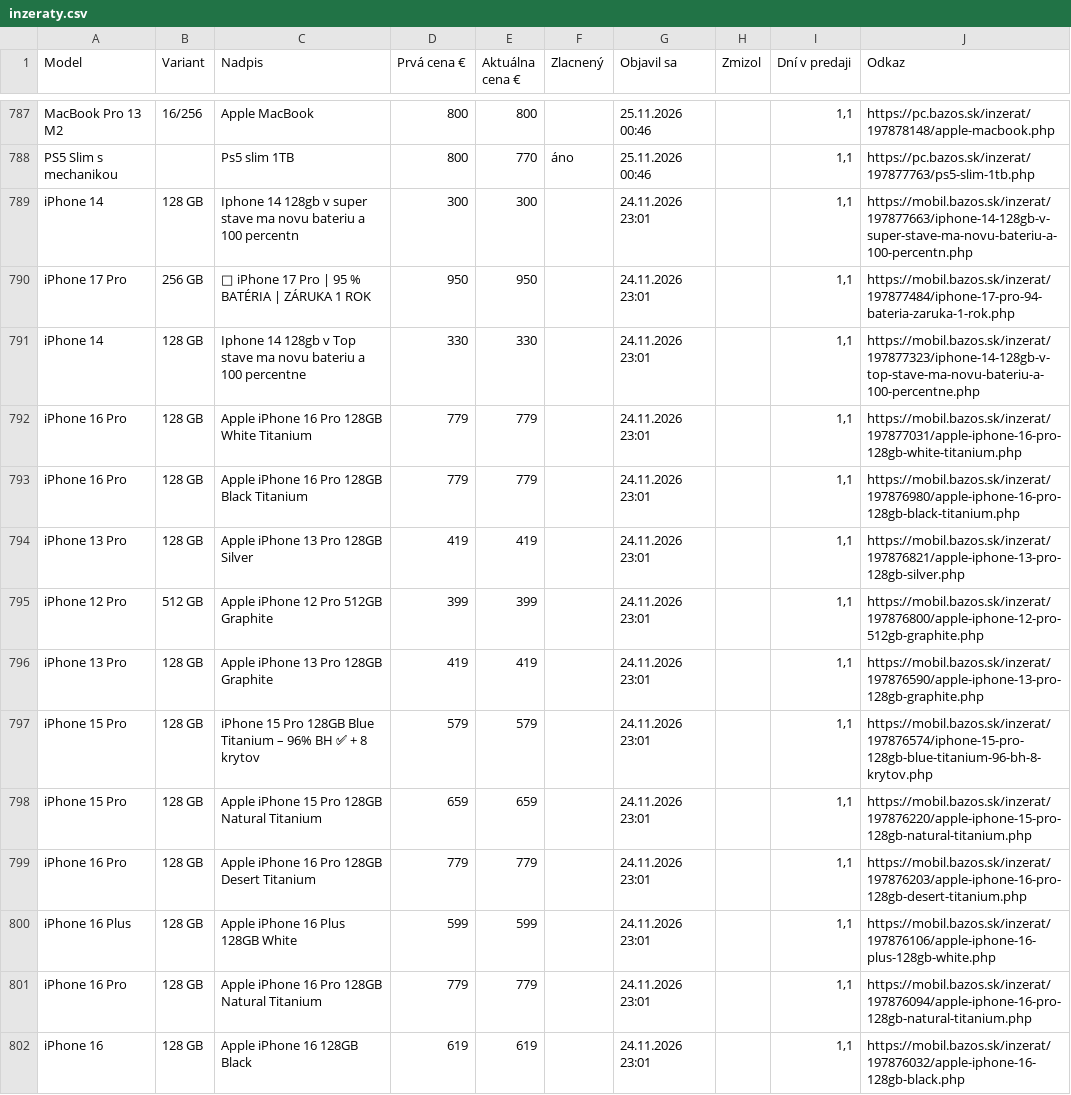
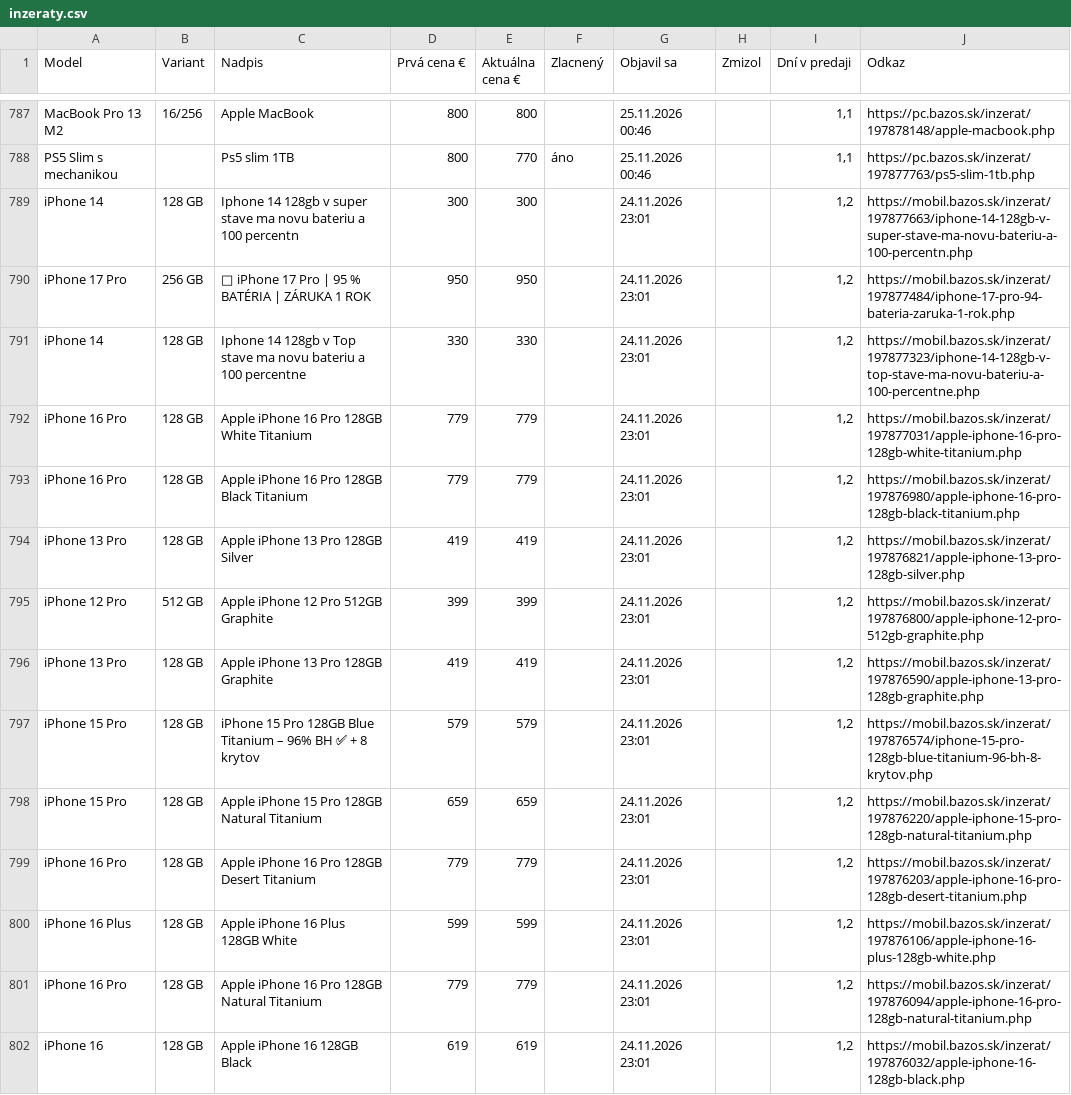
Before and after one commit to redblacck4-code/bazos-statistiky, a CSV file: data/inzeraty.csv, drawn as a sheet; only a part is shown, gaps mark what is left out; the diff covers the shown part only.

```diff
--- a/data/inzeraty.csv
+++ b/data/inzeraty.csv
@@ -788,15 +788,15 @@ MacBook Pro 13 M2;16/256;Apple MacBook;800;800;;25.11.2026 00:46;;1,1;https://pc
 PS5 Slim s mechanikou;;Ps5 slim 1TB;800;770;áno;25.11.2026 00:46;;1,1;https://pc.bazos.sk/inzerat/197877763/ps5-slim-1tb.php
-iPhone 14;128 GB;Iphone 14 128gb v super stave ma novu bateriu a 100 percentn;300;300;;24.11.2026 23:01;;1,1;https://mobil.bazos.sk/inzerat/197877663/iphone-14-128gb-v-super-stave-ma-novu-bateriu-a-100-percentn.php
-iPhone 17 Pro;256 GB; iPhone 17 Pro | 95 % BATÉRIA | ZÁRUKA 1 ROK;950;950;;24.11.2026 23:01;;1,1;https://mobil.bazos.sk/inzerat/197877484/iphone-17-pro-94-bateria-zaruka-1-rok.php
-iPhone 14;128 GB;Iphone 14 128gb v Top stave ma novu bateriu a 100 percentne;330;330;;24.11.2026 23:01;;1,1;https://mobil.bazos.sk/inzerat/197877323/iphone-14-128gb-v-top-stave-ma-novu-bateriu-a-100-percentne.php
-iPhone 16 Pro;128 GB;Apple iPhone 16 Pro 128GB White Titanium;779;779;;24.11.2026 23:01;;1,1;https://mobil.bazos.sk/inzerat/197877031/apple-iphone-16-pro-128gb-white-titanium.php
-iPhone 16 Pro;128 GB;Apple iPhone 16 Pro 128GB Black Titanium;779;779;;24.11.2026 23:01;;1,1;https://mobil.bazos.sk/inzerat/197876980/apple-iphone-16-pro-128gb-black-titanium.php
-iPhone 13 Pro;128 GB;Apple iPhone 13 Pro 128GB Silver;419;419;;24.11.2026 23:01;;1,1;https://mobil.bazos.sk/inzerat/197876821/apple-iphone-13-pro-128gb-silver.php
-iPhone 12 Pro;512 GB;Apple iPhone 12 Pro 512GB Graphite;399;399;;24.11.2026 23:01;;1,1;https://mobil.bazos.sk/inzerat/197876800/apple-iphone-12-pro-512gb-graphite.php
-iPhone 13 Pro;128 GB;Apple iPhone 13 Pro 128GB Graphite;419;419;;24.11.2026 23:01;;1,1;https://mobil.bazos.sk/inzerat/197876590/apple-iphone-13-pro-128gb-graphite.php
-iPhone 15 Pro;128 GB;iPhone 15 Pro 128GB Blue Titanium – 96% BH ✅ + 8 krytov;579;579;;24.11.2026 23:01;;1,1;https://mobil.bazos.sk/inzerat/197876574/iphone-15-pro-128gb-blue-titanium-96-bh-8-krytov.php
-iPhone 15 Pro;128 GB;Apple iPhone 15 Pro 128GB Natural Titanium;659;659;;24.11.2026 23:01;;1,1;https://mobil.bazos.sk/inzerat/197876220/apple-iphone-15-pro-128gb-natural-titanium.php
-iPhone 16 Pro;128 GB;Apple iPhone 16 Pro 128GB Desert Titanium;779;779;;24.11.2026 23:01;;1,1;https://mobil.bazos.sk/inzerat/197876203/apple-iphone-16-pro-128gb-desert-titanium.php
-iPhone 16 Plus;128 GB;Apple iPhone 16 Plus 128GB White;599;599;;24.11.2026 23:01;;1,1;https://mobil.bazos.sk/inzerat/197876106/apple-iphone-16-plus-128gb-white.php
-iPhone 16 Pro;128 GB;Apple iPhone 16 Pro 128GB Natural Titanium;779;779;;24.11.2026 23:01;;1,1;https://mobil.bazos.sk/inzerat/197876094/apple-iphone-16-pro-128gb-natural-titanium.php
-iPhone 16;128 GB;Apple iPhone 16 128GB Black;619;619;;24.11.2026 23:01;;1,1;https://mobil.bazos.sk/inzerat/197876032/apple-iphone-16-128gb-black.php
+iPhone 14;128 GB;Iphone 14 128gb v super stave ma novu bateriu a 100 percentn;300;300;;24.11.2026 23:01;;1,2;https://mobil.bazos.sk/inzerat/197877663/iphone-14-128gb-v-super-stave-ma-novu-bateriu-a-100-percentn.php
+iPhone 17 Pro;256 GB; iPhone 17 Pro | 95 % BATÉRIA | ZÁRUKA 1 ROK;950;950;;24.11.2026 23:01;;1,2;https://mobil.bazos.sk/inzerat/197877484/iphone-17-pro-94-bateria-zaruka-1-rok.php
+iPhone 14;128 GB;Iphone 14 128gb v Top stave ma novu bateriu a 100 percentne;330;330;;24.11.2026 23:01;;1,2;https://mobil.bazos.sk/inzerat/197877323/iphone-14-128gb-v-top-stave-ma-novu-bateriu-a-100-percentne.php
+iPhone 16 Pro;128 GB;Apple iPhone 16 Pro 128GB White Titanium;779;779;;24.11.2026 23:01;;1,2;https://mobil.bazos.sk/inzerat/197877031/apple-iphone-16-pro-128gb-white-titanium.php
+iPhone 16 Pro;128 GB;Apple iPhone 16 Pro 128GB Black Titanium;779;779;;24.11.2026 23:01;;1,2;https://mobil.bazos.sk/inzerat/197876980/apple-iphone-16-pro-128gb-black-titanium.php
+iPhone 13 Pro;128 GB;Apple iPhone 13 Pro 128GB Silver;419;419;;24.11.2026 23:01;;1,2;https://mobil.bazos.sk/inzerat/197876821/apple-iphone-13-pro-128gb-silver.php
+iPhone 12 Pro;512 GB;Apple iPhone 12 Pro 512GB Graphite;399;399;;24.11.2026 23:01;;1,2;https://mobil.bazos.sk/inzerat/197876800/apple-iphone-12-pro-512gb-graphite.php
+iPhone 13 Pro;128 GB;Apple iPhone 13 Pro 128GB Graphite;419;419;;24.11.2026 23:01;;1,2;https://mobil.bazos.sk/inzerat/197876590/apple-iphone-13-pro-128gb-graphite.php
+iPhone 15 Pro;128 GB;iPhone 15 Pro 128GB Blue Titanium – 96% BH ✅ + 8 krytov;579;579;;24.11.2026 23:01;;1,2;https://mobil.bazos.sk/inzerat/197876574/iphone-15-pro-128gb-blue-titanium-96-bh-8-krytov.php
+iPhone 15 Pro;128 GB;Apple iPhone 15 Pro 128GB Natural Titanium;659;659;;24.11.2026 23:01;;1,2;https://mobil.bazos.sk/inzerat/197876220/apple-iphone-15-pro-128gb-natural-titanium.php
+iPhone 16 Pro;128 GB;Apple iPhone 16 Pro 128GB Desert Titanium;779;779;;24.11.2026 23:01;;1,2;https://mobil.bazos.sk/inzerat/197876203/apple-iphone-16-pro-128gb-desert-titanium.php
+iPhone 16 Plus;128 GB;Apple iPhone 16 Plus 128GB White;599;599;;24.11.2026 23:01;;1,2;https://mobil.bazos.sk/inzerat/197876106/apple-iphone-16-plus-128gb-white.php
+iPhone 16 Pro;128 GB;Apple iPhone 16 Pro 128GB Natural Titanium;779;779;;24.11.2026 23:01;;1,2;https://mobil.bazos.sk/inzerat/197876094/apple-iphone-16-pro-128gb-natural-titanium.php
+iPhone 16;128 GB;Apple iPhone 16 128GB Black;619;619;;24.11.2026 23:01;;1,2;https://mobil.bazos.sk/inzerat/197876032/apple-iphone-16-128gb-black.php
```
Also changed, not shown: 174 edited cells elsewhere in this file, 1 other file.
